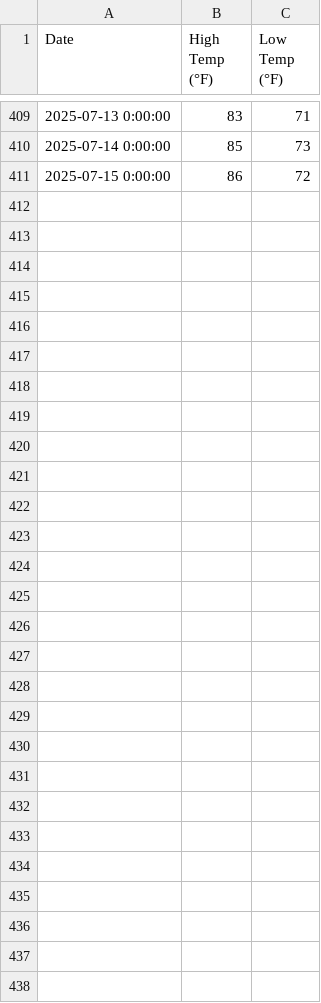
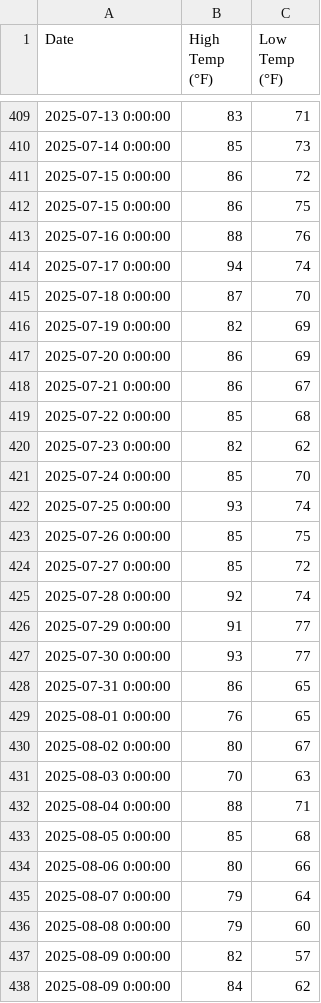
Before and after one commit to MaimunaMuntaha/Temperature_Models, a CSV file: citywide.csv, drawn as a sheet; only a part is shown, gaps mark what is left out.

Commit message:
add more dates to citywide

```diff
--- a/citywide.csv
+++ b/citywide.csv
@@ -411 +411,28 @@ Date,High Temp (°F),Low Temp (°F)
 2025-07-15 0:00:00,86,72
+2025-07-15 0:00:00,86,75
+2025-07-16 0:00:00,88,76
+2025-07-17 0:00:00,94,74
+2025-07-18 0:00:00,87,70
+2025-07-19 0:00:00,82,69
+2025-07-20 0:00:00,86,69
+2025-07-21 0:00:00,86,67
+2025-07-22 0:00:00,85,68
+2025-07-23 0:00:00,82,62
+2025-07-24 0:00:00,85,70
+2025-07-25 0:00:00,93,74
+2025-07-26 0:00:00,85,75
+2025-07-27 0:00:00,85,72
+2025-07-28 0:00:00,92,74
+2025-07-29 0:00:00,91,77
+2025-07-30 0:00:00,93,77
+2025-07-31 0:00:00,86,65
+2025-08-01 0:00:00,76,65
+2025-08-02 0:00:00,80,67
+2025-08-03 0:00:00,70,63
+2025-08-04 0:00:00,88,71
+2025-08-05 0:00:00,85,68
+2025-08-06 0:00:00,80,66
+2025-08-07 0:00:00,79,64
+2025-08-08 0:00:00,79,60
+2025-08-09 0:00:00,82,57
+2025-08-09 0:00:00,84,62
```
